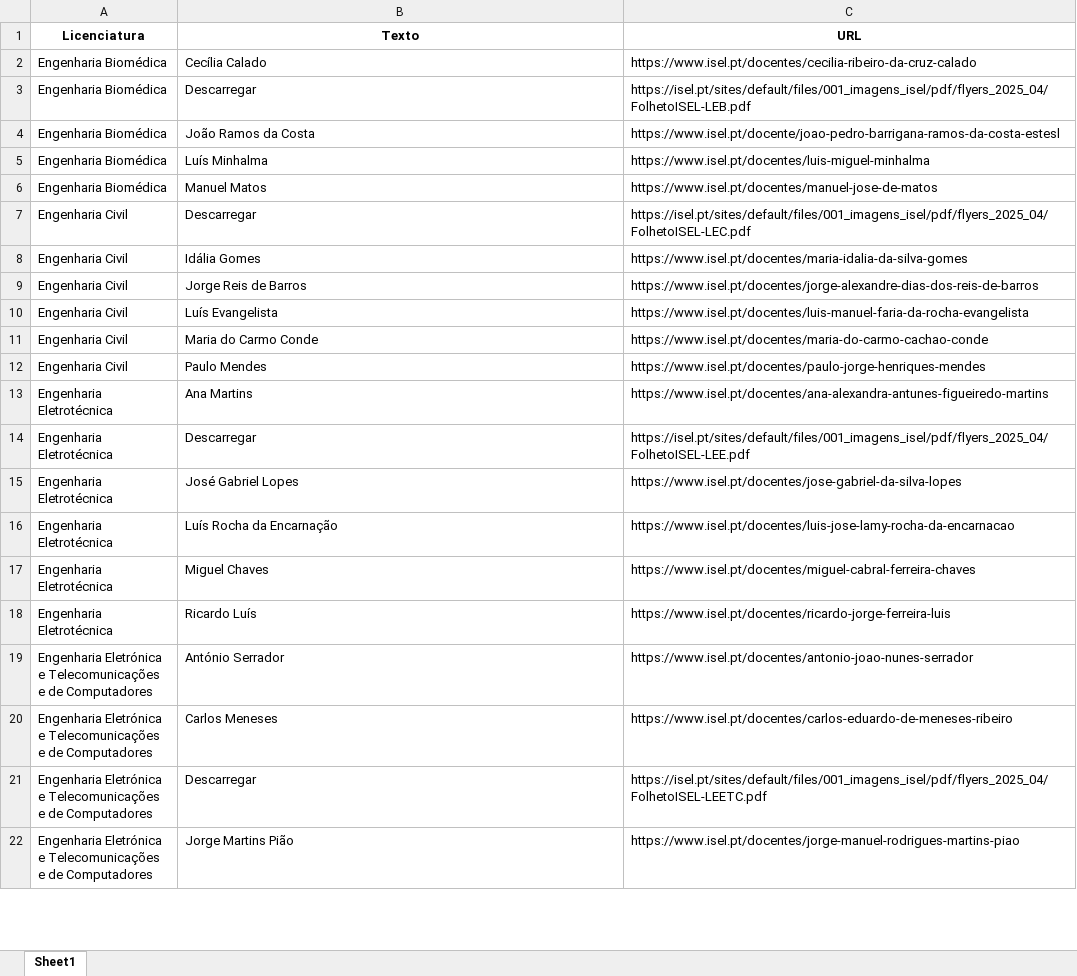
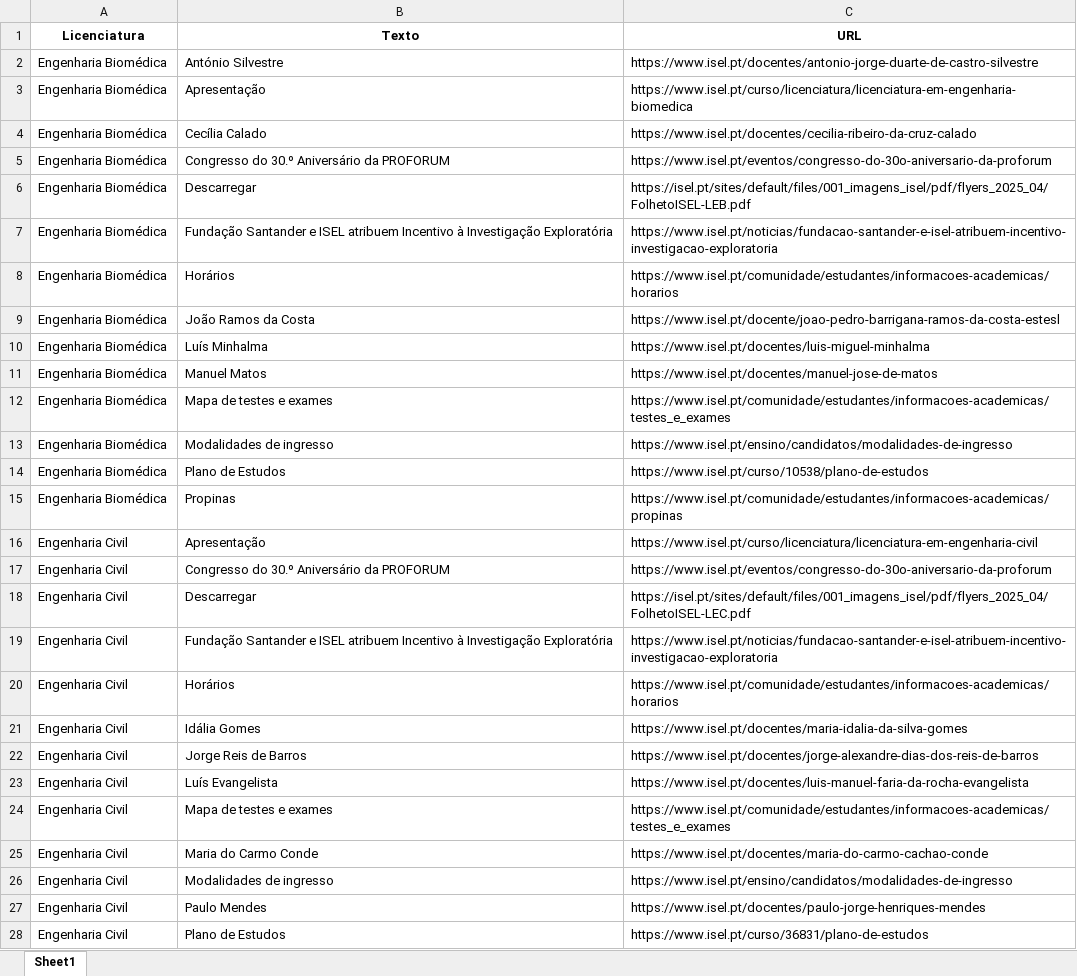
Before and after one commit to joaoevaristo11/AI-ISEL, an Excel workbook: data/licenciaturas_links_full.xlsx, sheet Sheet1, drawn as a sheet; only a part is shown; the shorter side is filled out with more unchanged rows; values as stored, in another font and other column widths than the file's, no borders; the diff covers the shown part only; the diff names each change by its address in the sheet, - before the commit and + after, or states it on an @@ line.

Commit message:
Atualização das extrações de links para todos os cursos

```diff
--- a/data/licenciaturas_links_full.xlsx (sheet Sheet1)
+++ b/data/licenciaturas_links_full.xlsx (sheet Sheet1)
+row 2: Engenharia Biomédica | António Silvestre | https://www.isel.pt/docentes/antonio-jorge-duarte-de-castro-silvestre
+row 3: Engenharia Biomédica | Apresentação | https://www.isel.pt/curso/licenciatura/licenciatura-em-engenharia-biomedica
+row 5: Engenharia Biomédica | Congresso do 30.º Aniversário da PROFORUM | https://www.isel.pt/eventos/congresso-do-30o-aniversario-da-proforum
+row 7: Engenharia Biomédica | Fundação Santander e ISEL atribuem Incentivo à Investigação Exploratória | https://www.isel.pt/noticias/fundacao-santander-e-isel-atribuem-incentivo-investigacao-exploratoria
+row 8: Engenharia Biomédica | Horários | https://www.isel.pt/comunidade/estudantes/informacoes-academicas/horarios
+row 12: Engenharia Biomédica | Mapa de testes e exames | https://www.isel.pt/comunidade/estudantes/informacoes-academicas/testes_e_exames
+row 13: Engenharia Biomédica | Modalidades de ingresso | https://www.isel.pt/ensino/candidatos/modalidades-de-ingresso
+row 14: Engenharia Biomédica | Plano de Estudos | https://www.isel.pt/curso/10538/plano-de-estudos
+row 15: Engenharia Biomédica | Propinas | https://www.isel.pt/comunidade/estudantes/informacoes-academicas/propinas
+row 16: Engenharia Civil | Apresentação | https://www.isel.pt/curso/licenciatura/licenciatura-em-engenharia-civil
+row 17: Engenharia Civil | Congresso do 30.º Aniversário da PROFORUM | https://www.isel.pt/eventos/congresso-do-30o-aniversario-da-proforum
+row 19: Engenharia Civil | Fundação Santander e ISEL atribuem Incentivo à Investigação Exploratória | https://www.isel.pt/noticias/fundacao-santander-e-isel-atribuem-incentivo-investigacao-exploratoria
+row 20: Engenharia Civil | Horários | https://www.isel.pt/comunidade/estudantes/informacoes-academicas/horarios
+row 24: Engenharia Civil | Mapa de testes e exames | https://www.isel.pt/comunidade/estudantes/informacoes-academicas/testes_e_exames
+row 26: Engenharia Civil | Modalidades de ingresso | https://www.isel.pt/ensino/candidatos/modalidades-de-ingresso
+row 28: Engenharia Civil | Plano de Estudos | https://www.isel.pt/curso/36831/plano-de-estudos
```
Also changed, not shown: 85 added rows and 8 removed rows elsewhere in this sheet, 4 other files.
